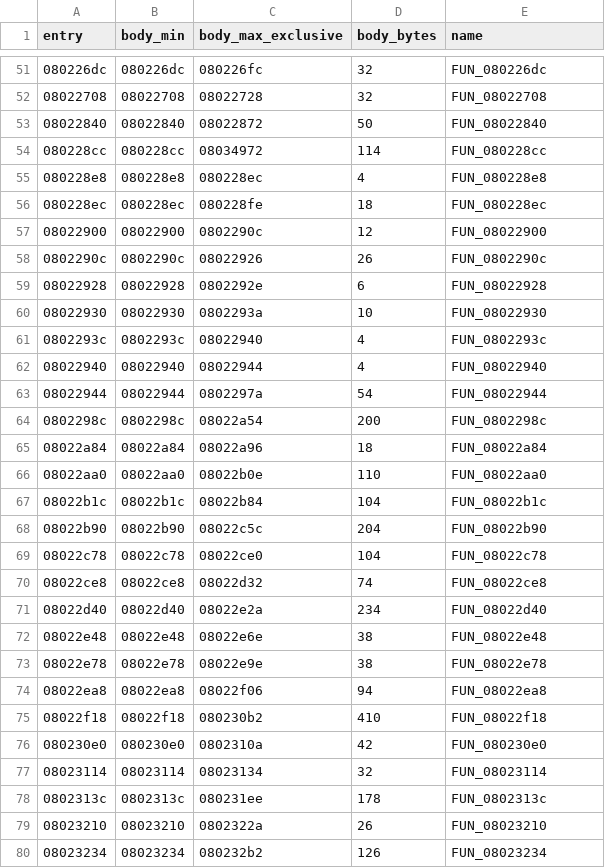
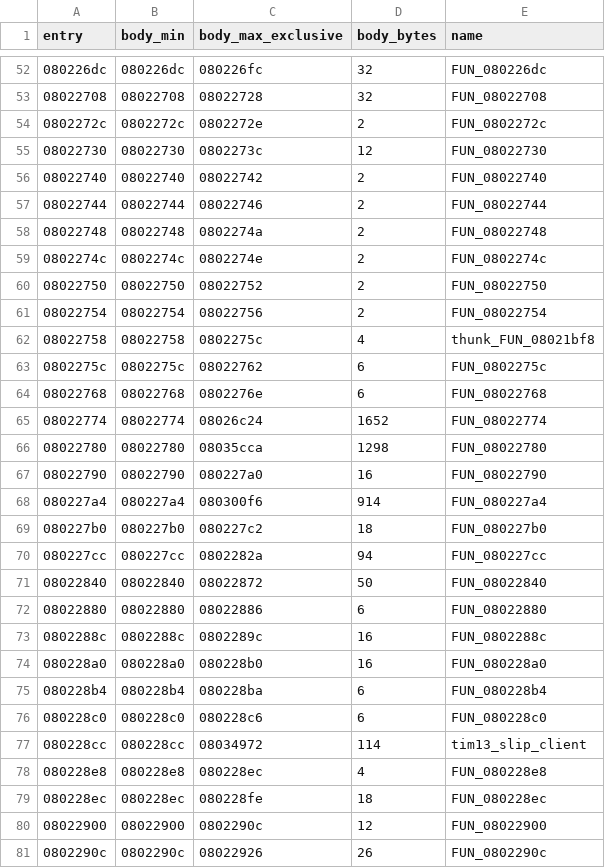
Before and after one commit to fventuri/g7250-base, a CSV file: control_unit/analysis/memory/function_ranges.csv, drawn as a sheet; only a part is shown, gaps mark what is left out; the shorter side is filled out with more unchanged rows; the diff covers the shown part only.

```diff
--- a/control_unit/analysis/memory/function_ranges.csv
+++ b/control_unit/analysis/memory/function_ranges.csv
@@ -52,4 +53,26 @@ entry,body_min,body_max_exclusive,body_bytes,name
 08022708,08022708,08022728,32,"FUN_08022708"
+0802272c,0802272c,0802272e,2,"FUN_0802272c"
+08022730,08022730,0802273c,12,"FUN_08022730"
+08022740,08022740,08022742,2,"FUN_08022740"
+08022744,08022744,08022746,2,"FUN_08022744"
+08022748,08022748,0802274a,2,"FUN_08022748"
+0802274c,0802274c,0802274e,2,"FUN_0802274c"
+08022750,08022750,08022752,2,"FUN_08022750"
+08022754,08022754,08022756,2,"FUN_08022754"
+08022758,08022758,0802275c,4,"thunk_FUN_08021bf8"
+0802275c,0802275c,08022762,6,"FUN_0802275c"
+08022768,08022768,0802276e,6,"FUN_08022768"
+08022774,08022774,08026c24,1652,"FUN_08022774"
+08022780,08022780,08035cca,1298,"FUN_08022780"
+08022790,08022790,080227a0,16,"FUN_08022790"
+080227a4,080227a4,080300f6,914,"FUN_080227a4"
+080227b0,080227b0,080227c2,18,"FUN_080227b0"
+080227cc,080227cc,0802282a,94,"FUN_080227cc"
 08022840,08022840,08022872,50,"FUN_08022840"
-080228cc,080228cc,08034972,114,"FUN_080228cc"
+08022880,08022880,08022886,6,"FUN_08022880"
+0802288c,0802288c,0802289c,16,"FUN_0802288c"
+080228a0,080228a0,080228b0,16,"FUN_080228a0"
+080228b4,080228b4,080228ba,6,"FUN_080228b4"
+080228c0,080228c0,080228c6,6,"FUN_080228c0"
+080228cc,080228cc,08034972,114,"tim13_slip_client"
 080228e8,080228e8,080228ec,4,"FUN_080228e8"
```
Also changed, not shown: 3 added rows and 16 edited cells elsewhere in this file, main_unit/analysis/memory/function_ranges.csv, 1 other file.
